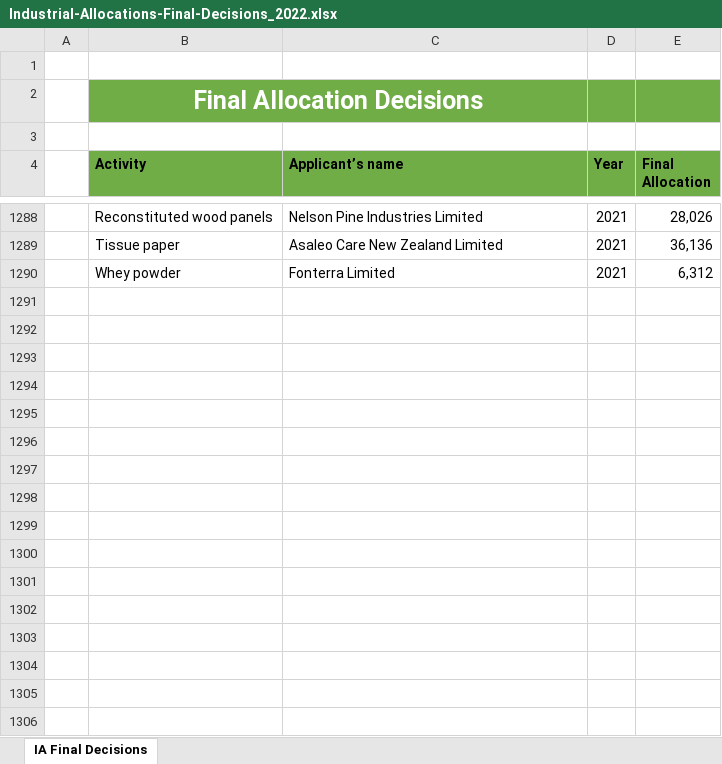
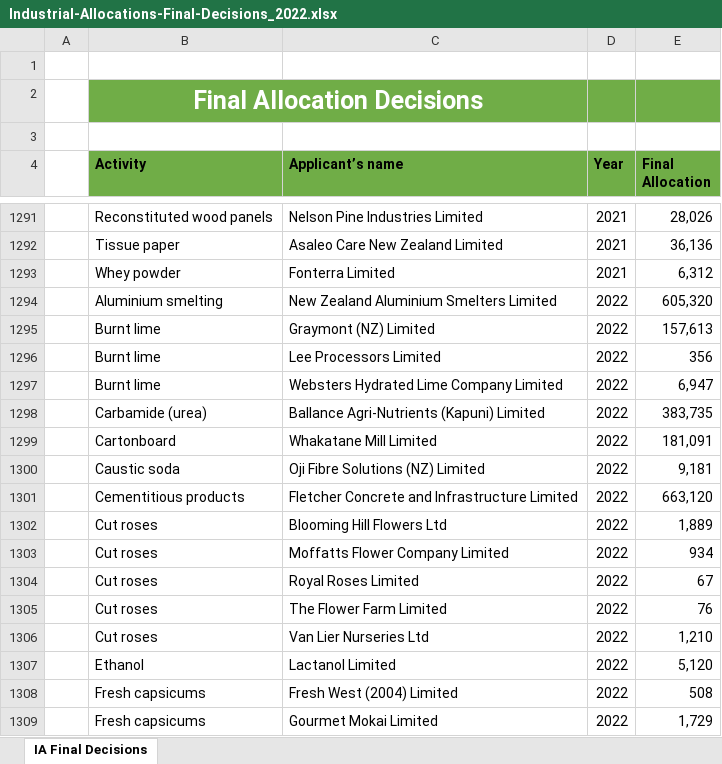
Before and after one commit to theecanmole/industry-allocation, an Excel workbook: Industrial-Allocations-Final-Decisions_2022.xlsx, sheet IA Final Decisions, drawn as a sheet; only a part is shown, gaps mark what is left out; values as stored, in another font and other column widths than the file's, no borders; charts and pictures not drawn; the diff covers the shown part only; the diff names each change by its address in the sheet, - before the commit and + after, or states it on an @@ line.

```diff
--- a/Industrial-Allocations-Final-Decisions_2022.xlsx (sheet IA Final Decisions)
+++ b/Industrial-Allocations-Final-Decisions_2022.xlsx (sheet IA Final Decisions)
+row 1294:  | Aluminium smelting | New Zealand Aluminium Smelters Limited | 2022 | 605,320
+row 1295:  | Burnt lime | Graymont (NZ) Limited | 2022 | 157,613
+row 1296:  | Burnt lime | Lee Processors Limited | 2022 | 356
+row 1297:  | Burnt lime | Websters Hydrated Lime Company Limited | 2022 | 6,947
+row 1298:  | Carbamide (urea) | Ballance Agri-Nutrients (Kapuni) Limited | 2022 | 383,735
+row 1299:  | Cartonboard | Whakatane Mill Limited | 2022 | 181,091
+row 1300:  | Caustic soda | Oji Fibre Solutions (NZ) Limited | 2022 | 9,181
+row 1301:  | Cementitious products | Fletcher Concrete and Infrastructure Limited | 2022 | 663,120
+row 1302:  | Cut roses | Blooming Hill Flowers Ltd | 2022 | 1,889
+row 1303:  | Cut roses | Moffatts Flower Company Limited | 2022 | 934
+row 1304:  | Cut roses | Royal Roses Limited | 2022 | 67
+row 1305:  | Cut roses | The Flower Farm Limited | 2022 | 76
+row 1306:  | Cut roses | Van Lier Nurseries Ltd | 2022 | 1,210
+row 1307:  | Ethanol | Lactanol Limited | 2022 | 5,120
+row 1308:  | Fresh capsicums | Fresh West (2004) Limited | 2022 | 508
+row 1309:  | Fresh capsicums | Gourmet Mokai Limited | 2022 | 1,729
```
Also changed, not shown: 75 added rows elsewhere in this sheet, 12 other files.
